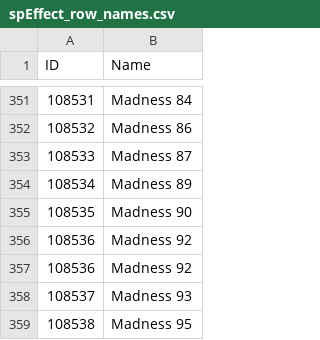
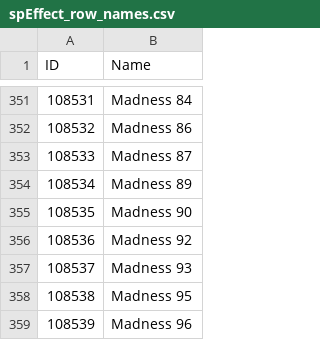
Before and after one commit to MacCarell/ERR_Tweaks, a CSV file: SpEffectParam/Status Effect Row Names/spEffect_row_names.csv, drawn as a sheet; only a part is shown, gaps mark what is left out; the shorter side is filled out with more unchanged rows.

Commit message:
Fixed duplicate row in status names

```diff
--- a/SpEffectParam/Status Effect Row Names/spEffect_row_names.csv
+++ b/SpEffectParam/Status Effect Row Names/spEffect_row_names.csv
@@ -356,3 +356,2 @@ ID,Name
 108536,Madness 92
-108536,Madness 92
 108537,Madness 93
```
